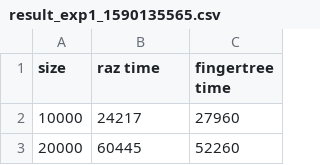
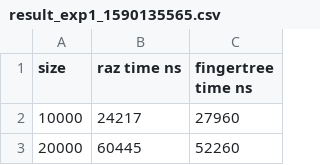
Before and after one commit to jproyo/upc-miri, a CSV file: ads/homeworks/final_project/raz/output/result_exp1_1590135565.csv, drawn as a sheet; only a part is shown.

```diff
--- a/ads/homeworks/final_project/raz/output/result_exp1_1590135565.csv
+++ b/ads/homeworks/final_project/raz/output/result_exp1_1590135565.csv
@@ -1,2 +1,2 @@
-size,raz time,fingertree time
+size,raz time ns,fingertree time ns
 10000,24217,27960
```
Also changed, not shown: ads/homeworks/final_project/raz/output/result_exp2_1590219186.csv, ads/homeworks/final_project/raz/output/result_unoptimized.csv, 11 other files.
